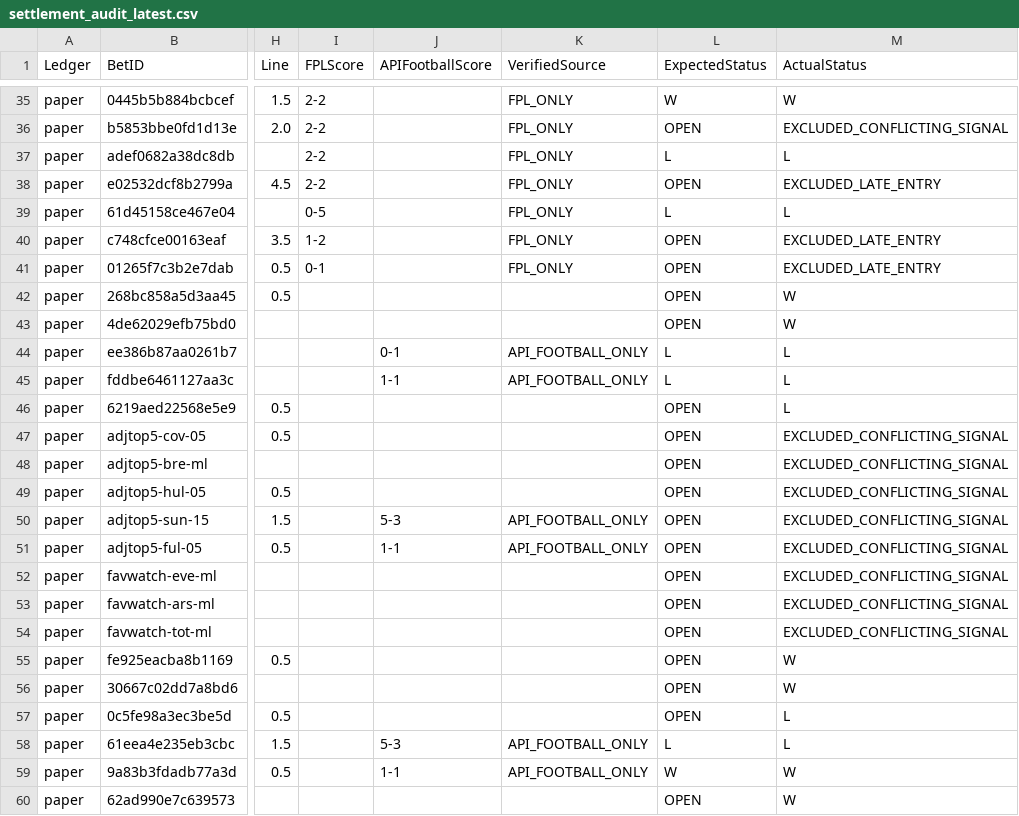
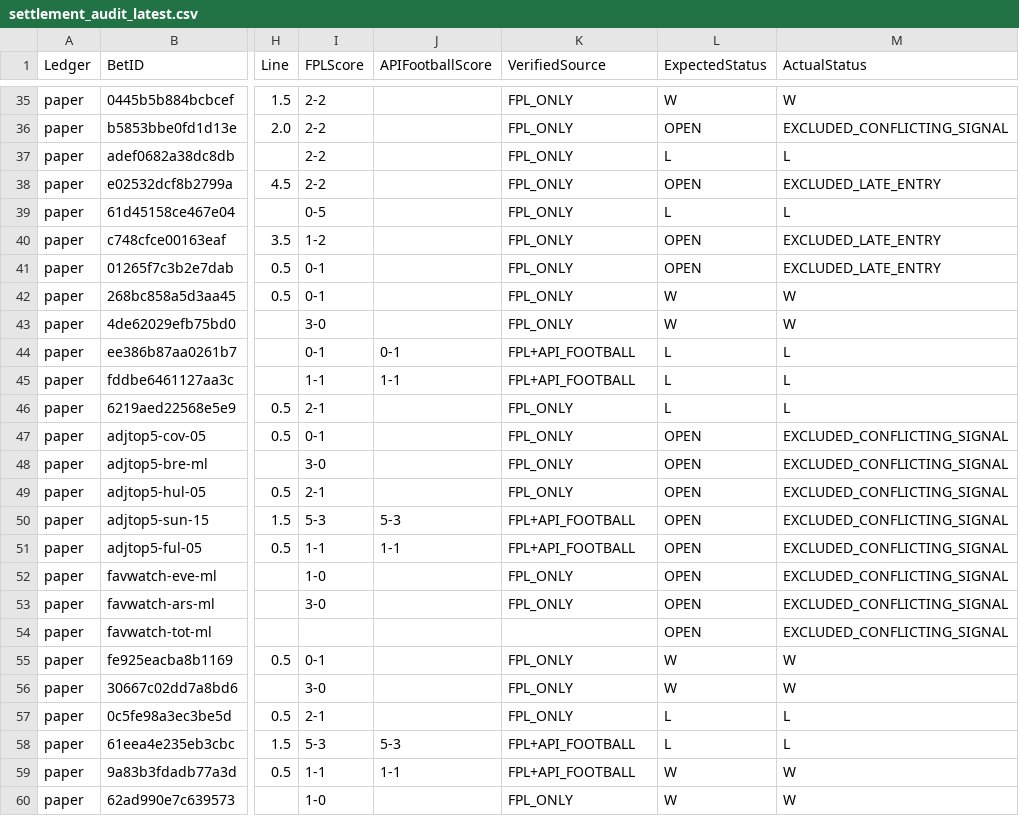
Before and after one commit to mkcesc1988/epl-prediction-engine, a CSV file: data/history/settlement_audit_latest.csv, drawn as a sheet; only a part is shown, gaps mark what is left out; the diff covers the shown part only; the diff names each change by its address in the sheet, - before the commit and + after, or states it on an @@ line.

```diff
--- a/data/history/settlement_audit_latest.csv
+++ b/data/history/settlement_audit_latest.csv
-I42 (FPLScore): (empty)
+I42 (FPLScore): 0-1
-K42:K43 (VerifiedSource): (empty)
+K42:K43 (VerifiedSource): FPL_ONLY
-L42:L43 (ExpectedStatus): OPEN
+L42:L43 (ExpectedStatus): W
-I43 (FPLScore): (empty)
+I43 (FPLScore): 3-0
-I44 (FPLScore): (empty)
+I44 (FPLScore): 0-1
-K44:K45 (VerifiedSource): API_FOOTBALL_ONLY
+K44:K45 (VerifiedSource): FPL+API_FOOTBALL
-I45 (FPLScore): (empty)
+I45 (FPLScore): 1-1
-I46 (FPLScore): (empty)
+I46 (FPLScore): 2-1
-K46:K49 (VerifiedSource): (empty)
+K46:K49 (VerifiedSource): FPL_ONLY
-L46 (ExpectedStatus): OPEN
+L46 (ExpectedStatus): L
-I47 (FPLScore): (empty)
+I47 (FPLScore): 0-1
-I48 (FPLScore): (empty)
+I48 (FPLScore): 3-0
-I49 (FPLScore): (empty)
+I49 (FPLScore): 2-1
-I50 (FPLScore): (empty)
+I50 (FPLScore): 5-3
-K50:K51 (VerifiedSource): API_FOOTBALL_ONLY
+K50:K51 (VerifiedSource): FPL+API_FOOTBALL
-I51 (FPLScore): (empty)
+I51 (FPLScore): 1-1
-I52 (FPLScore): (empty)
+I52 (FPLScore): 1-0
-K52:K53 (VerifiedSource): (empty)
+K52:K53 (VerifiedSource): FPL_ONLY
-I53 (FPLScore): (empty)
+I53 (FPLScore): 3-0
-I55 (FPLScore): (empty)
+I55 (FPLScore): 0-1
-K55:K57 (VerifiedSource): (empty)
+K55:K57 (VerifiedSource): FPL_ONLY
-L55:L56 (ExpectedStatus): OPEN
+L55:L56 (ExpectedStatus): W
-I56 (FPLScore): (empty)
+I56 (FPLScore): 3-0
-I57 (FPLScore): (empty)
+I57 (FPLScore): 2-1
-L57 (ExpectedStatus): OPEN
+L57 (ExpectedStatus): L
-I58 (FPLScore): (empty)
+I58 (FPLScore): 5-3
-K58:K59 (VerifiedSource): API_FOOTBALL_ONLY
+K58:K59 (VerifiedSource): FPL+API_FOOTBALL
-I59 (FPLScore): (empty)
+I59 (FPLScore): 1-1
-I60 (FPLScore): (empty)
+I60 (FPLScore): 1-0
-K60 (VerifiedSource): (empty)
+K60 (VerifiedSource): FPL_ONLY
-L60 (ExpectedStatus): OPEN
+L60 (ExpectedStatus): W
```
Also changed, not shown: 8 edited cells elsewhere in this file, 4 other files.
